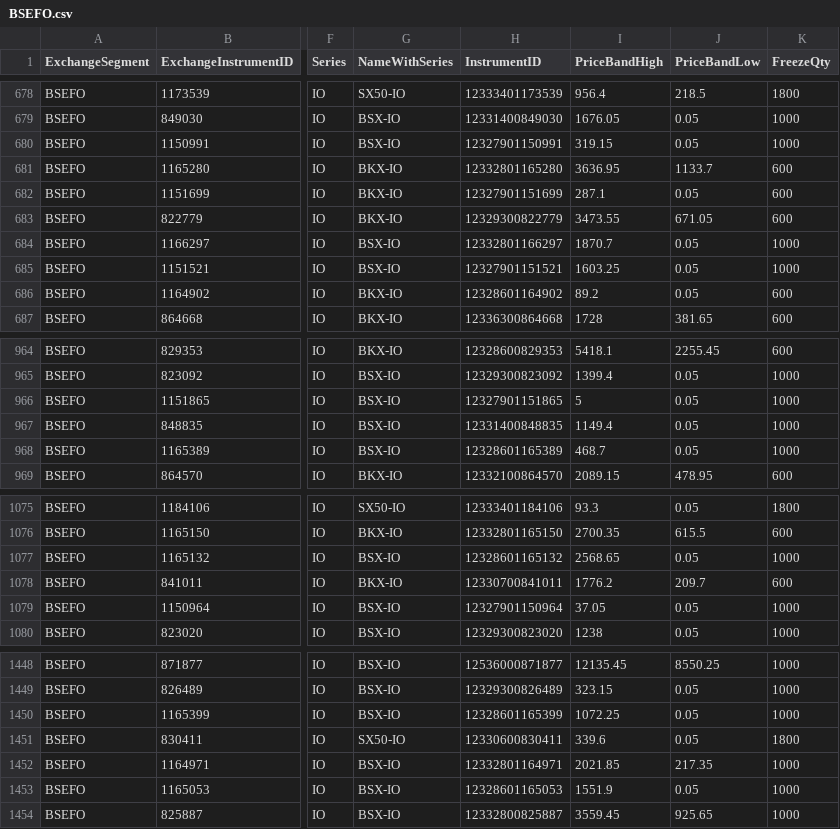
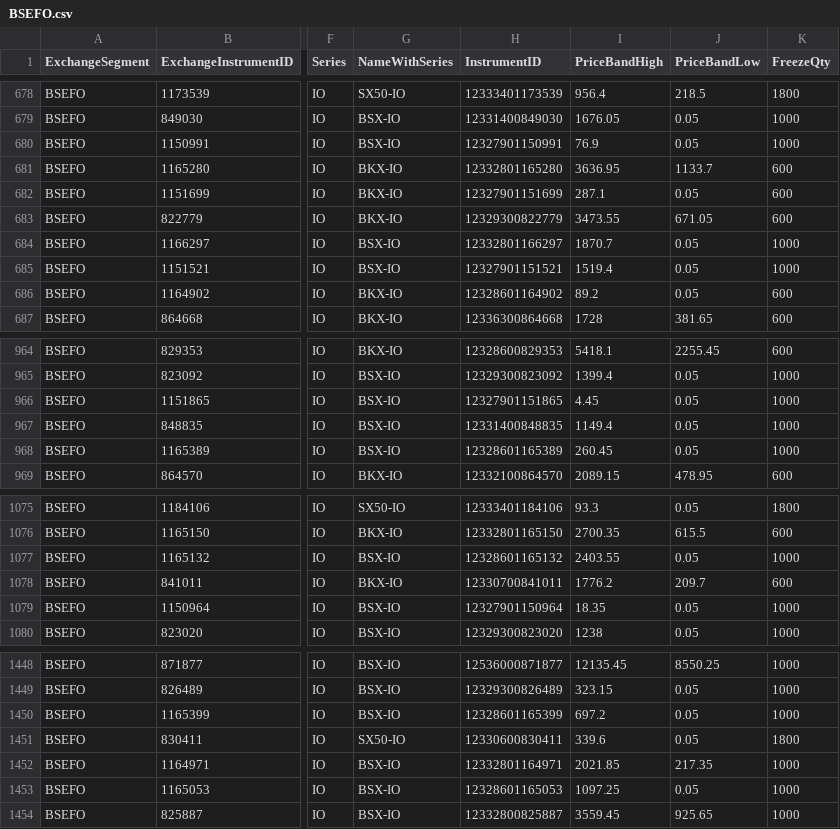
Before and after one commit to TechfaneTechnologies/XTS_MasterInstruments, a CSV file: csv/BSEFO.csv, drawn as a sheet; only a part is shown, gaps mark what is left out; the diff covers the shown part only; the diff names each change by its address in the sheet, - before the commit and + after, or states it on an @@ line.

```diff
--- a/csv/BSEFO.csv
+++ b/csv/BSEFO.csv
-I680 (PriceBandHigh): 319.15
+I680 (PriceBandHigh): 76.9
-I685 (PriceBandHigh): 1603.25
+I685 (PriceBandHigh): 1519.4
-I966 (PriceBandHigh): 5
+I966 (PriceBandHigh): 4.45
-I968 (PriceBandHigh): 468.7
+I968 (PriceBandHigh): 260.45
-I1077 (PriceBandHigh): 2568.65
+I1077 (PriceBandHigh): 2403.55
-I1079 (PriceBandHigh): 37.05
+I1079 (PriceBandHigh): 18.35
-I1450 (PriceBandHigh): 1072.25
+I1450 (PriceBandHigh): 697.2
-I1453 (PriceBandHigh): 1551.9
+I1453 (PriceBandHigh): 1097.25
```
Also changed, not shown: 147 edited cells elsewhere in this file, csv/MCXFO.csv, csv/NCDEX.csv, 4 other files.
